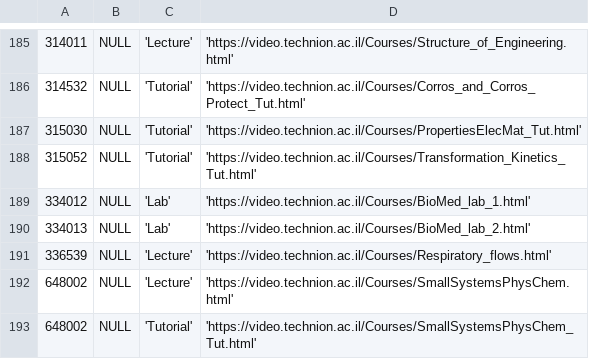
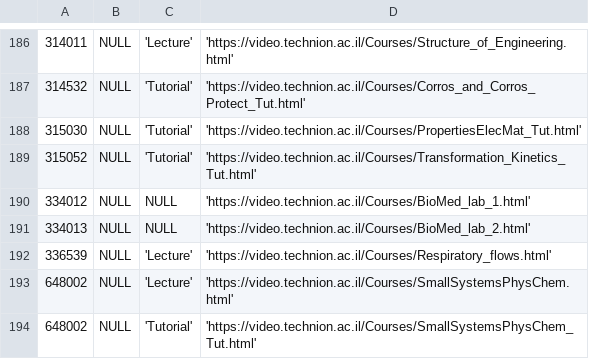
Before and after one commit to TechnionYP5779/team1-bot, a CSV file: resources/old_server_videos.csv (was src/main/java/old_server_videos.csv), drawn as a sheet; only a part is shown, gaps mark what is left out; the diff covers the shown part only.

```diff
--- a/src/main/java/old_server_videos.csv
+++ b/resources/old_server_videos.csv
@@ -188,4 +189,4 @@
 315052,NULL,'Tutorial','https://video.technion.ac.il/Courses/Transformation_Kinetics_Tut.html'
-334012,NULL,'Lab','https://video.technion.ac.il/Courses/BioMed_lab_1.html'
-334013,NULL,'Lab','https://video.technion.ac.il/Courses/BioMed_lab_2.html'
+334012,NULL,NULL,'https://video.technion.ac.il/Courses/BioMed_lab_1.html'
+334013,NULL,NULL,'https://video.technion.ac.il/Courses/BioMed_lab_2.html'
 336539,NULL,'Lecture','https://video.technion.ac.il/Courses/Respiratory_flows.html'
```
Also changed, not shown: 1 added row and 44 edited cells elsewhere in this file, 8 other files.
